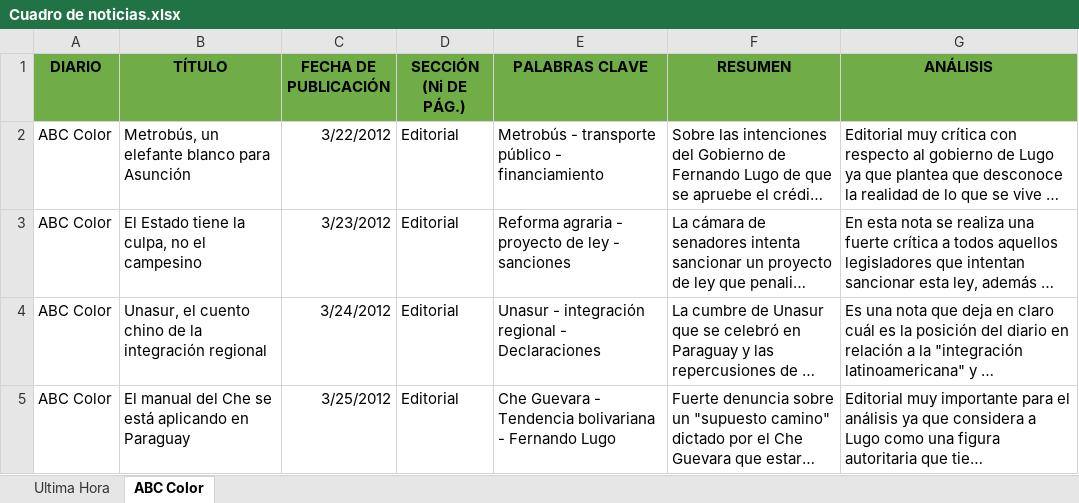
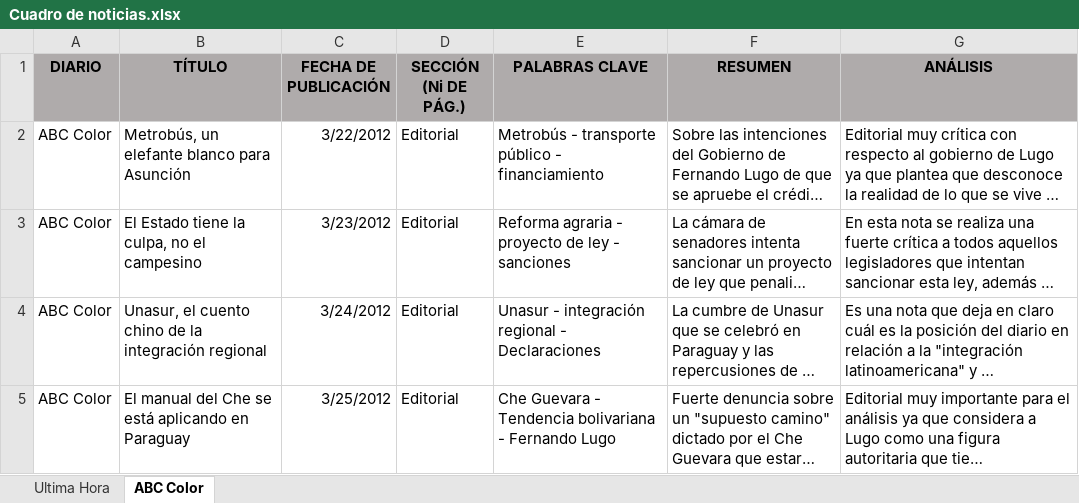
Before and after one commit to RocioRibero/Tesis, an Excel workbook: Cuadro de noticias.xlsx, sheet ABC Color, drawn as a sheet; only a part is shown; long unchanged cells end in …; values as stored, in another font and other column widths than the file's, no borders; the diff names each change by its address in the sheet, - before the commit and + after, or states it on an @@ line.

```diff
--- a/Cuadro de noticias.xlsx (sheet ABC Color)
+++ b/Cuadro de noticias.xlsx (sheet ABC Color)
-A1:G1 fill: #70AD47
+A1:G1 fill: #AFABAB
```
Also changed, not shown: sheet Ultima Hora, 1 other file.
